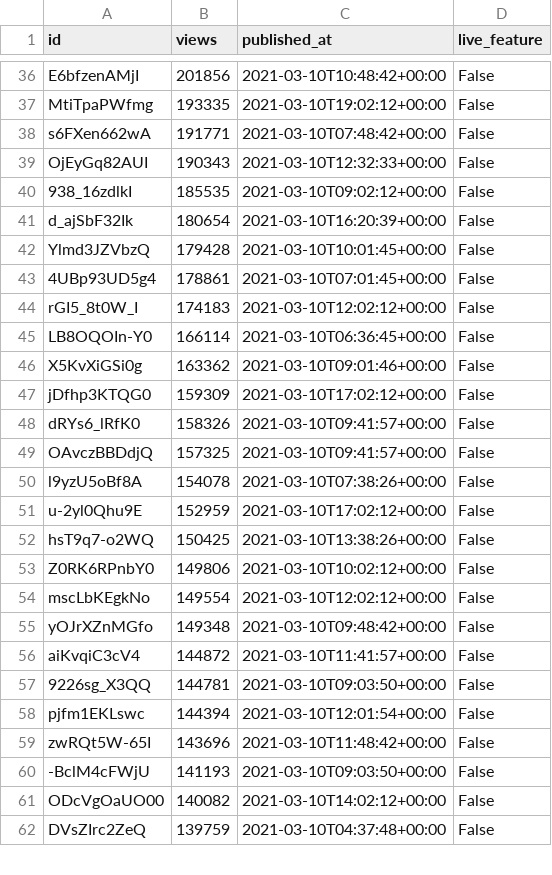
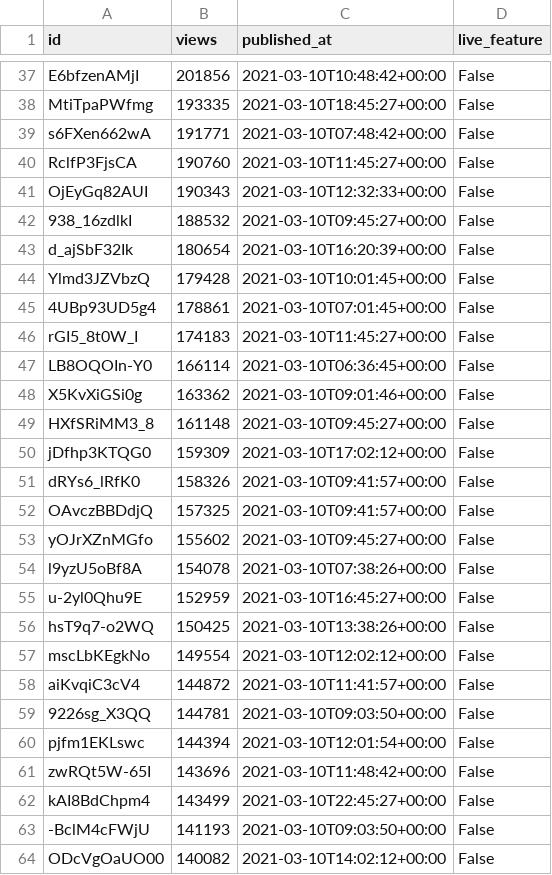
Before and after one commit to cross-internet/api, a CSV file: public/invidious_videos.csv, drawn as a sheet; only a part is shown, gaps mark what is left out; removed rows and columns are numbered as before the commit, all else as after; the diff covers the shown part only; the diff names each change by its address in the sheet, - before the commit and + after, or states it on an @@ line.

```diff
--- a/public/invidious_videos.csv
+++ b/public/invidious_videos.csv
-C38 (published_at): 2021-03-10T19:02:12+00:00
+C38 (published_at): 2021-03-10T18:45:27+00:00
+row 40: RclfP3FjsCA | 190760 | 2021-03-10T11:45:27+00:00 | False
-B42 (views): 185535
+B42 (views): 188532
-C42 (published_at): 2021-03-10T09:02:12+00:00
+C42 (published_at): 2021-03-10T09:45:27+00:00
-C46 (published_at): 2021-03-10T12:02:12+00:00
+C46 (published_at): 2021-03-10T11:45:27+00:00
+row 49: HXfSRiMM3_8 | 161148 | 2021-03-10T09:45:27+00:00 | False
+row 53: yOJrXZnMGfo | 155602 | 2021-03-10T09:45:27+00:00 | False
-C55 (published_at): 2021-03-10T17:02:12+00:00
+C55 (published_at): 2021-03-10T16:45:27+00:00
-row 53: Z0RK6RPnbY0 | 149806 | 2021-03-10T10:02:12+00:00 | False
-row 55: yOJrXZnMGfo | 149348 | 2021-03-10T09:48:42+00:00 | False
+row 62: kAI8BdChpm4 | 143499 | 2021-03-10T22:45:27+00:00 | False
-row 62: DVsZIrc2ZeQ | 139759 | 2021-03-10T04:37:48+00:00 | False
```
Also changed, not shown: 7 added rows, 6 removed rows and 8 edited cells elsewhere in this file, 1 other file.
